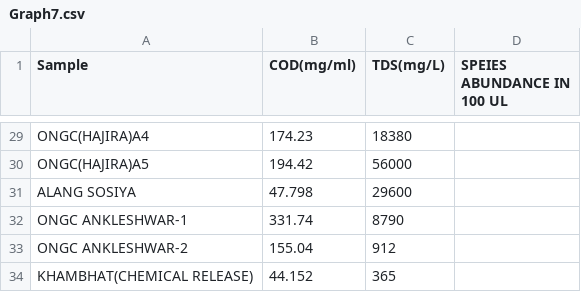
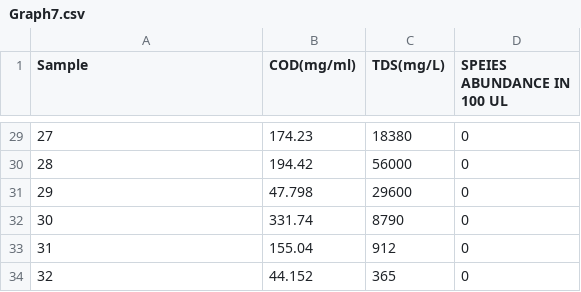
Before and after one commit to demo56651/HirakhGraphs, a CSV file: Graph7.csv, drawn as a sheet; only a part is shown, gaps mark what is left out; the diff covers the shown part only; the diff names each change by its address in the sheet, - before the commit and + after, or states it on an @@ line.

```diff
--- a/Graph7.csv
+++ b/Graph7.csv
-A29 (Sample): ONGC(HAJIRA)A4
+A29 (Sample): 27
-D29:D34 (SPEIES ABUNDANCE IN 100 UL): (empty)
+D29:D34 (SPEIES ABUNDANCE IN 100 UL): 0
-A30 (Sample): ONGC(HAJIRA)A5
+A30 (Sample): 28
-A31 (Sample): ALANG SOSIYA
+A31 (Sample): 29
-A32 (Sample): ONGC ANKLESHWAR-1
+A32 (Sample): 30
-A33 (Sample): ONGC ANKLESHWAR-2
+A33 (Sample): 31
-A34 (Sample): KHAMBHAT(CHEMICAL RELEASE)
+A34 (Sample): 32
```
Also changed, not shown: 29 edited cells elsewhere in this file.
